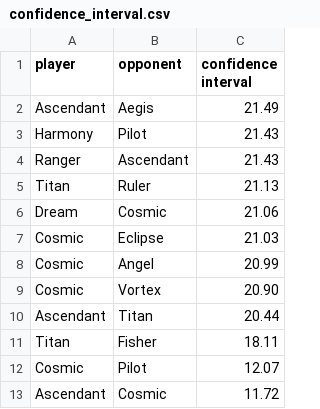
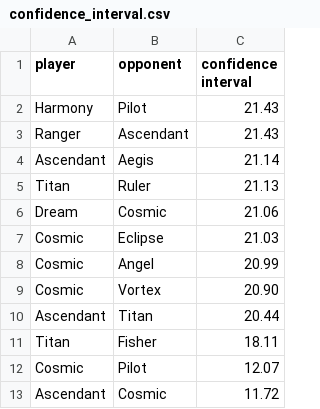
Before and after one commit to PaMeirelles/cpp-santorini, a CSV file: confidence_interval.csv, drawn as a sheet; removed rows and columns are numbered as before the commit, all else as after; the diff names each change by its address in the sheet, - before the commit and + after, or states it on an @@ line.

```diff
--- a/confidence_interval.csv
+++ b/confidence_interval.csv
-row 2: Ascendant | Aegis | 21.49
+row 4: Ascendant | Aegis | 21.14
```
Also changed, not shown: elos.csv, matches.csv, 26 other files.
